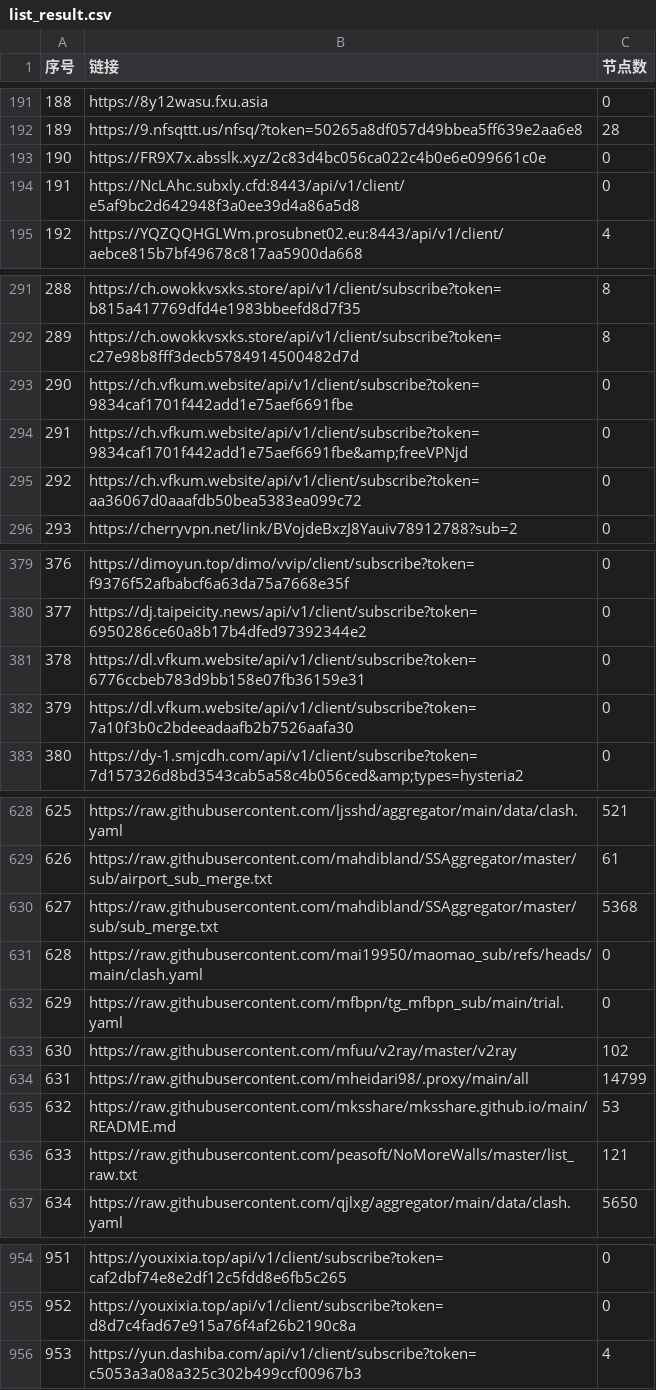
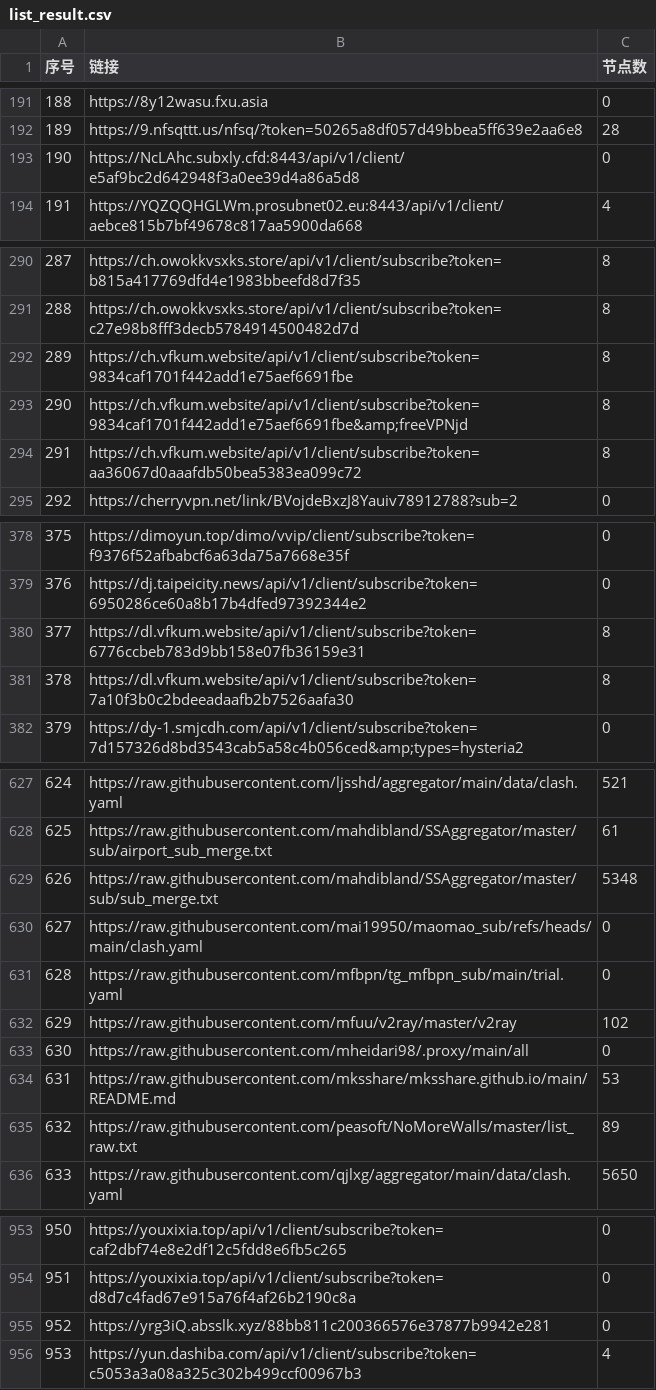
Before and after one commit to 3878590578/NoMoreWalls, a CSV file: list_result.csv, drawn as a sheet; only a part is shown, gaps mark what is left out; removed rows and columns are numbered as before the commit, all else as after; the diff covers the shown part only; the diff names each change by its address in the sheet, - before the commit and + after, or states it on an @@ line.

```diff
--- a/list_result.csv
+++ b/list_result.csv
-row 193: 190 | https://FR9X7x.absslk.xyz/2c83d4bc056ca022c4b0e6e099661c0e | 0
@@ column A (序号) renumbered between rows 193 and 954 @@
-C292:C294 (节点数): 0
+C292:C294 (节点数): 8
-C380:C381 (节点数): 0
+C380:C381 (节点数): 8
-C629 (节点数): 5368
+C629 (节点数): 5348
-C633 (节点数): 14799
+C633 (节点数): 0
-C635 (节点数): 121
+C635 (节点数): 89
+row 955: 952 | https://yrg3iQ.absslk.xyz/88bb811c200366576e37877b9942e281 | 0
```
Also changed, not shown: 32 edited cells elsewhere in this file, 52 other files.
